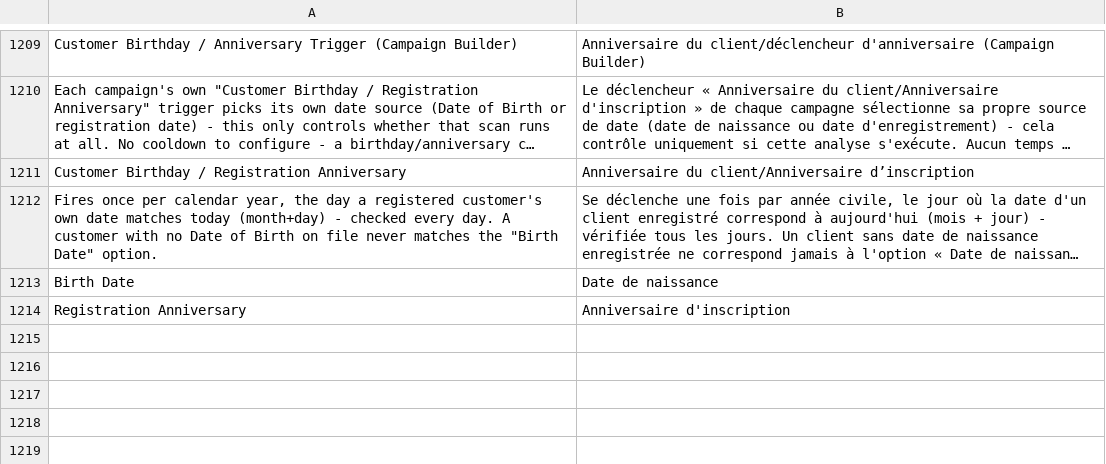
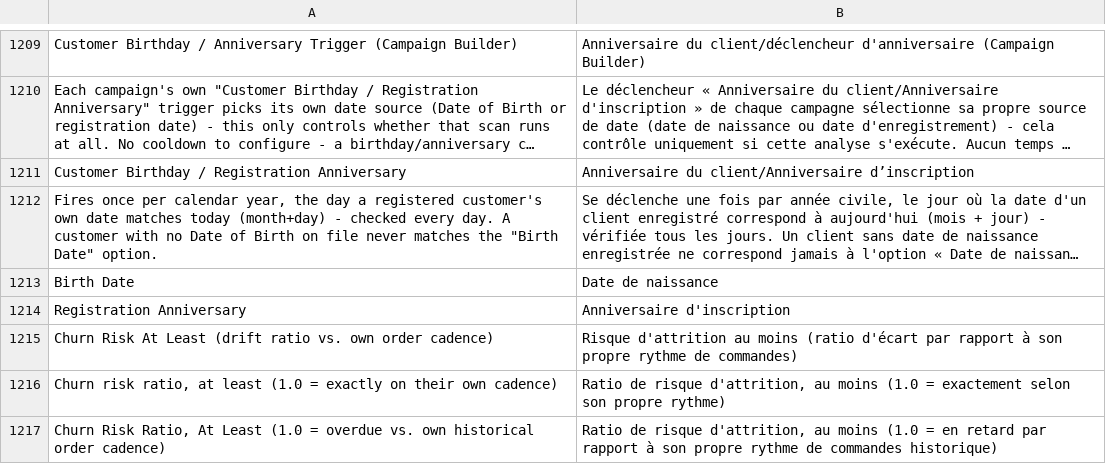
Before and after one commit to michalper/ordo, a CSV file: i18n/fr_FR.csv, drawn as a sheet; only a part is shown, gaps mark what is left out; long unchanged cells end in ….

```diff
--- a/i18n/fr_FR.csv
+++ b/i18n/fr_FR.csv
@@ -1222 +1222,4 @@
 "Registration Anniversary","Anniversaire d'inscription"
+"Churn Risk At Least (drift ratio vs. own order cadence)","Risque d'attrition au moins (ratio d'écart par rapport à son propre rythme de commandes)"
+"Churn risk ratio, at least (1.0 = exactly on their own cadence)","Ratio de risque d'attrition, au moins (1.0 = exactement selon son propre rythme)"
+"Churn Risk Ratio, At Least (1.0 = overdue vs. own historical order cadence)","Ratio de risque d'attrition, au moins (1.0 = en retard par rapport à son propre rythme de commandes historique)"
```
Also changed, not shown: i18n/hu_HU.csv, i18n/pl_PL.csv, 31 other files.
